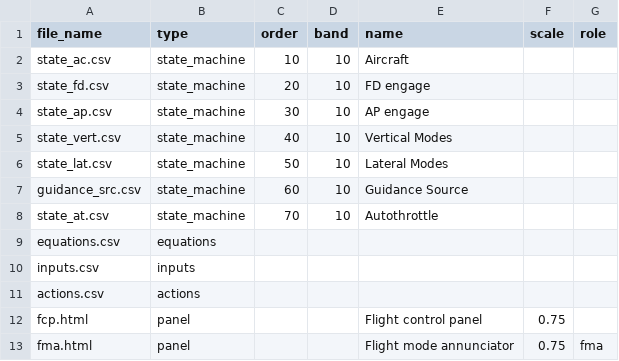
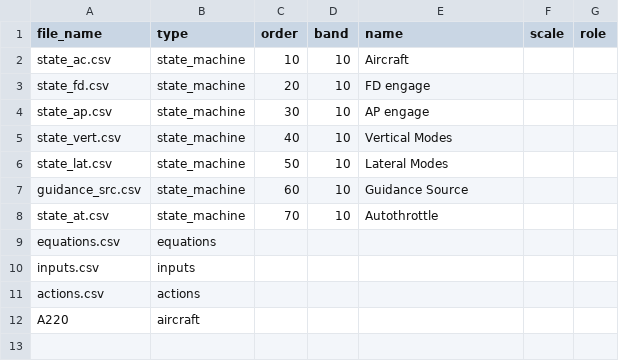
Before and after one commit to truffio/StateSim, a CSV file: examples/autopilot3/master.csv, drawn as a sheet.

```diff
--- a/examples/autopilot3/master.csv
+++ b/examples/autopilot3/master.csv
@@ -11,3 +11,2 @@ inputs.csv,inputs,,,,,
 actions.csv,actions,,,,,
-fcp.html,panel,,,Flight control panel,0.75,
-fma.html,panel,,,Flight mode annunciator,0.75,fma
+A220,aircraft,,,,,
```
Also changed, not shown: docs/requirements.csv, 15 other files.
